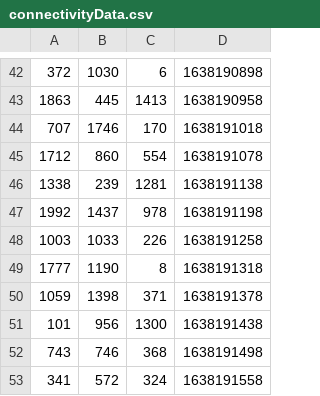
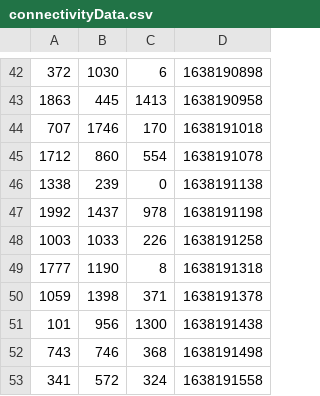
Before and after one commit to Iziram/SAE_15, a CSV file: python/connectivityData.csv, drawn as a sheet; only a part is shown, gaps mark what is left out.

```diff
--- a/python/connectivityData.csv
+++ b/python/connectivityData.csv
@@ -45,3 +45,3 @@
 1712,860,554,1638191078
-1338,239,1281,1638191138
+1338,239,0,1638191138
 1992,1437,978,1638191198
```
Also changed, not shown: 1 other file.
